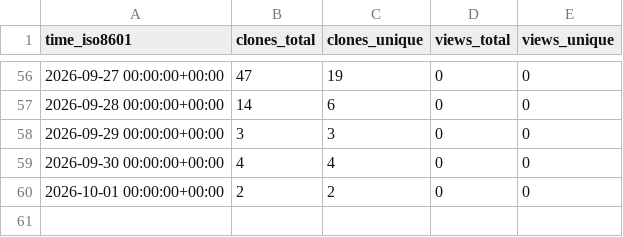
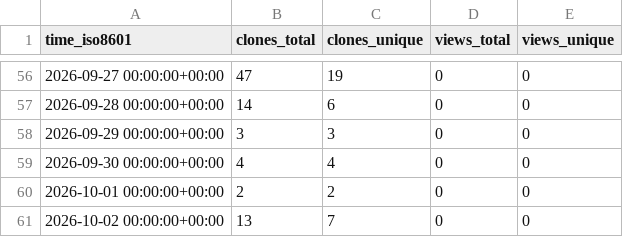
Before and after one commit to Kbasoya07/Tracky-Tock, a CSV file: Kbasoya07/Tracky-Tock/ghrs-data/views_clones_aggregate.csv, drawn as a sheet; only a part is shown, gaps mark what is left out.

```diff
--- a/Kbasoya07/Tracky-Tock/ghrs-data/views_clones_aggregate.csv
+++ b/Kbasoya07/Tracky-Tock/ghrs-data/views_clones_aggregate.csv
@@ -60 +60,2 @@ time_iso8601,clones_total,clones_unique,views_total,views_unique
 2026-10-01 00:00:00+00:00,2,2,0,0
+2026-10-02 00:00:00+00:00,13,7,0,0
```
Also changed, not shown: 1 other file.
